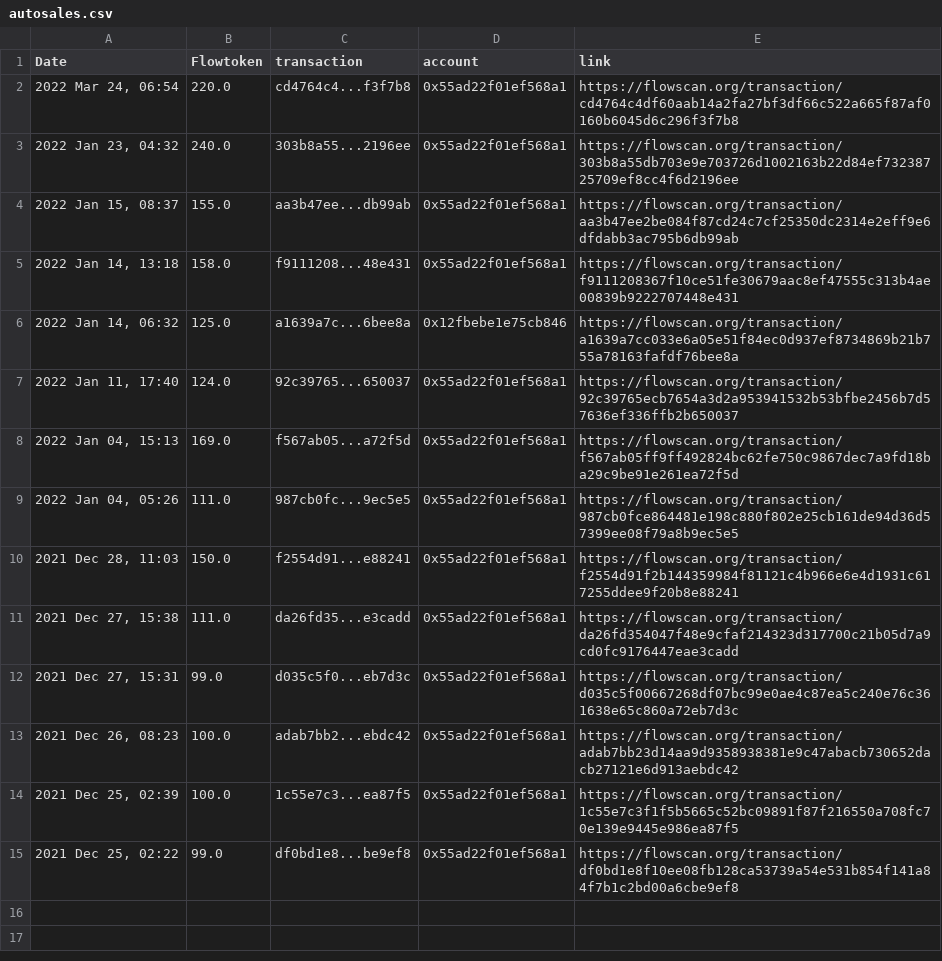
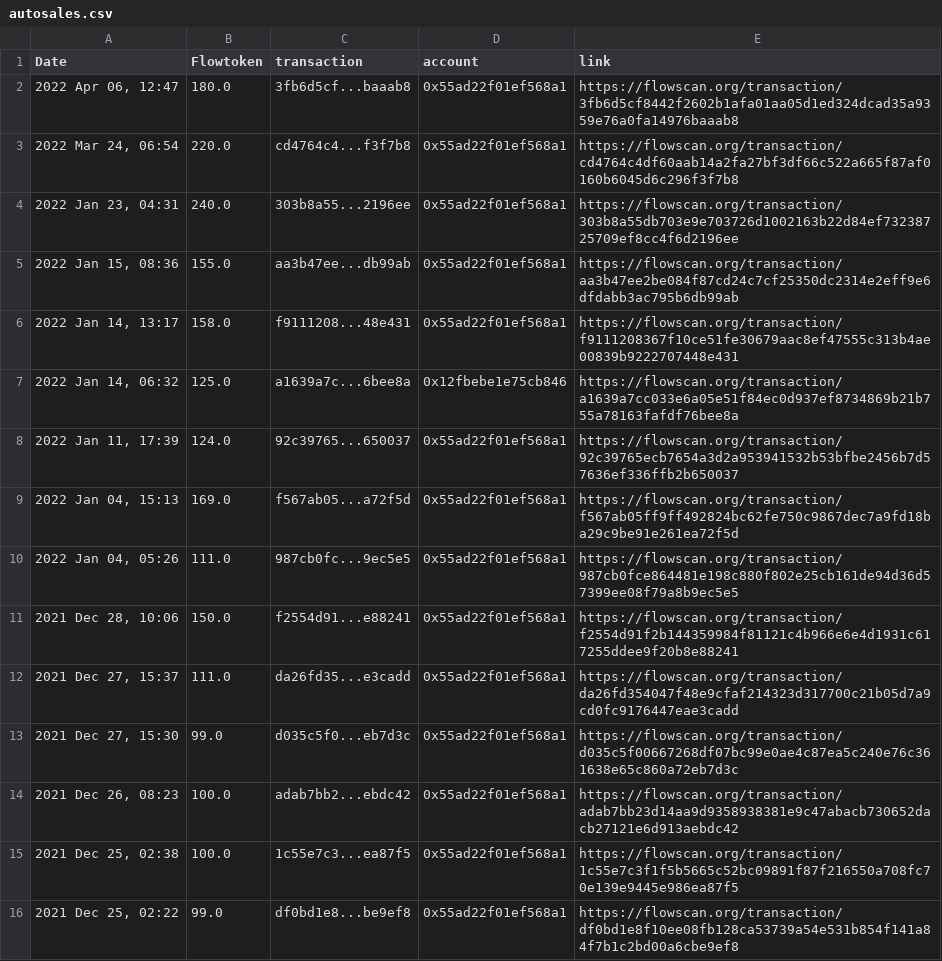
Before and after one commit to socktracker/herokudb, a CSV file: autosales.csv, drawn as a sheet.

Commit message:
update_file via PyGithub

```diff
--- a/autosales.csv
+++ b/autosales.csv
@@ -1,15 +1,16 @@
 Date,Flowtoken,transaction,account,link
+"2022 Apr 06, 12:47",180.0,3fb6d5cf...baaab8,0x55ad22f01ef568a1,https://flowscan.org/transaction/3fb6d5cf8442f2602b1afa01aa05d1ed324dcad35a9359e76a0fa14976baaab8
 "2022 Mar 24, 06:54",220.0,cd4764c4...f3f7b8,0x55ad22f01ef568a1,https://flowscan.org/transaction/cd4764c4df60aab14a2fa27bf3df66c522a665f87af0160b6045d6c296f3f7b8
-"2022 Jan 23, 04:32",240.0,303b8a55...2196ee,0x55ad22f01ef568a1,https://flowscan.org/transaction/303b8a55db703e9e703726d1002163b22d84ef73238725709ef8cc4f6d2196ee
-"2022 Jan 15, 08:37",155.0,aa3b47ee...db99ab,0x55ad22f01ef568a1,https://flowscan.org/transaction/aa3b47ee2be084f87cd24c7cf25350dc2314e2eff9e6dfdabb3ac795b6db99ab
-"2022 Jan 14, 13:18",158.0,f9111208...48e431,0x55ad22f01ef568a1,https://flowscan.org/transaction/f9111208367f10ce51fe30679aac8ef47555c313b4ae00839b9222707448e431
+"2022 Jan 23, 04:31",240.0,303b8a55...2196ee,0x55ad22f01ef568a1,https://flowscan.org/transaction/303b8a55db703e9e703726d1002163b22d84ef73238725709ef8cc4f6d2196ee
+"2022 Jan 15, 08:36",155.0,aa3b47ee...db99ab,0x55ad22f01ef568a1,https://flowscan.org/transaction/aa3b47ee2be084f87cd24c7cf25350dc2314e2eff9e6dfdabb3ac795b6db99ab
+"2022 Jan 14, 13:17",158.0,f9111208...48e431,0x55ad22f01ef568a1,https://flowscan.org/transaction/f9111208367f10ce51fe30679aac8ef47555c313b4ae00839b9222707448e431
 "2022 Jan 14, 06:32",125.0,a1639a7c...6bee8a,0x12fbebe1e75cb846,https://flowscan.org/transaction/a1639a7cc033e6a05e51f84ec0d937ef8734869b21b755a78163fafdf76bee8a
-"2022 Jan 11, 17:40",124.0,92c39765...650037,0x55ad22f01ef568a1,https://flowscan.org/transaction/92c39765ecb7654a3d2a953941532b53bfbe2456b7d57636ef336ffb2b650037
+"2022 Jan 11, 17:39",124.0,92c39765...650037,0x55ad22f01ef568a1,https://flowscan.org/transaction/92c39765ecb7654a3d2a953941532b53bfbe2456b7d57636ef336ffb2b650037
 "2022 Jan 04, 15:13",169.0,f567ab05...a72f5d,0x55ad22f01ef568a1,https://flowscan.org/transaction/f567ab05ff9ff492824bc62fe750c9867dec7a9fd18ba29c9be91e261ea72f5d
 "2022 Jan 04, 05:26",111.0,987cb0fc...9ec5e5,0x55ad22f01ef568a1,https://flowscan.org/transaction/987cb0fce864481e198c880f802e25cb161de94d36d57399ee08f79a8b9ec5e5
-"2021 Dec 28, 11:03",150.0,f2554d91...e88241,0x55ad22f01ef568a1,https://flowscan.org/transaction/f2554d91f2b144359984f81121c4b966e6e4d1931c617255ddee9f20b8e88241
-"2021 Dec 27, 15:38",111.0,da26fd35...e3cadd,0x55ad22f01ef568a1,https://flowscan.org/transaction/da26fd354047f48e9cfaf214323d317700c21b05d7a9cd0fc9176447eae3cadd
-"2021 Dec 27, 15:31",99.0,d035c5f0...eb7d3c,0x55ad22f01ef568a1,https://flowscan.org/transaction/d035c5f00667268df07bc99e0ae4c87ea5c240e76c361638e65c860a72eb7d3c
+"2021 Dec 28, 10:06",150.0,f2554d91...e88241,0x55ad22f01ef568a1,https://flowscan.org/transaction/f2554d91f2b144359984f81121c4b966e6e4d1931c617255ddee9f20b8e88241
+"2021 Dec 27, 15:37",111.0,da26fd35...e3cadd,0x55ad22f01ef568a1,https://flowscan.org/transaction/da26fd354047f48e9cfaf214323d317700c21b05d7a9cd0fc9176447eae3cadd
+"2021 Dec 27, 15:30",99.0,d035c5f0...eb7d3c,0x55ad22f01ef568a1,https://flowscan.org/transaction/d035c5f00667268df07bc99e0ae4c87ea5c240e76c361638e65c860a72eb7d3c
 "2021 Dec 26, 08:23",100.0,adab7bb2...ebdc42,0x55ad22f01ef568a1,https://flowscan.org/transaction/adab7bb23d14aa9d9358938381e9c47abacb730652dacb27121e6d913aebdc42
-"2021 Dec 25, 02:39",100.0,1c55e7c3...ea87f5,0x55ad22f01ef568a1,https://flowscan.org/transaction/1c55e7c3f1f5b5665c52bc09891f87f216550a708fc70e139e9445e986ea87f5
+"2021 Dec 25, 02:38",100.0,1c55e7c3...ea87f5,0x55ad22f01ef568a1,https://flowscan.org/transaction/1c55e7c3f1f5b5665c52bc09891f87f216550a708fc70e139e9445e986ea87f5
 "2021 Dec 25, 02:22",99.0,df0bd1e8...be9ef8,0x55ad22f01ef568a1,https://flowscan.org/transaction/df0bd1e8f10ee08fb128ca53739a54e531b854f141a84f7b1c2bd00a6cbe9ef8
```
